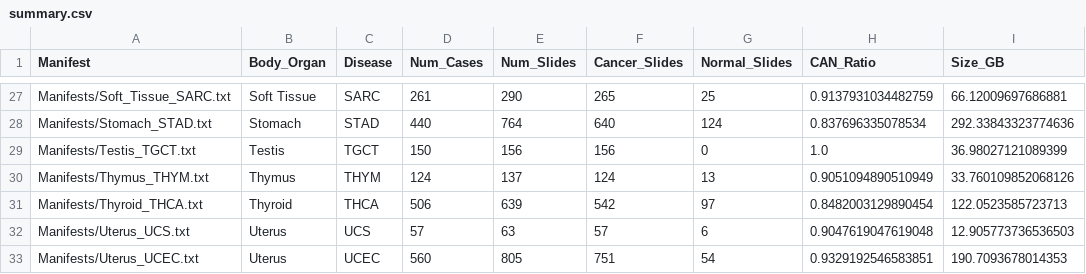
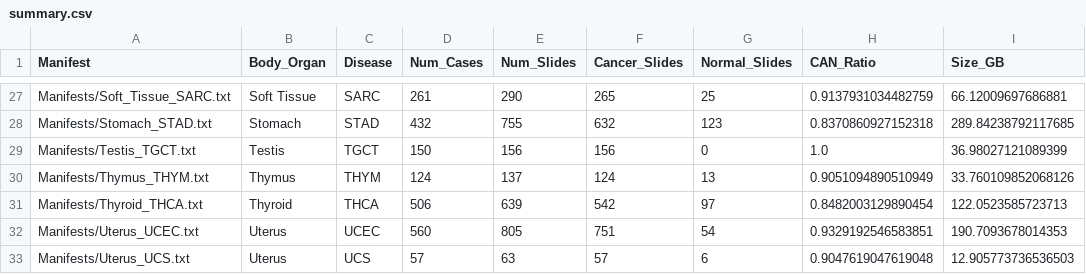
Before and after one commit to piyush01123/Exploring-histological-similarities-across-cancers-from-a-deep-learning-perspective, a CSV file: Manifests/summary.csv, drawn as a sheet; only a part is shown, gaps mark what is left out; the diff covers the shown part only; the diff names each change by its address in the sheet, - before the commit and + after, or states it on an @@ line.

Commit message:
New Manifest files

```diff
--- a/Manifests/summary.csv
+++ b/Manifests/summary.csv
-D28 (Num_Cases): 440
+D28 (Num_Cases): 432
-E28 (Num_Slides): 764
+E28 (Num_Slides): 755
-F28 (Cancer_Slides): 640
+F28 (Cancer_Slides): 632
-G28 (Normal_Slides): 124
+G28 (Normal_Slides): 123
-H28 (CAN_Ratio): 0.837696335078534
+H28 (CAN_Ratio): 0.8370860927152318
-I28 (Size_GB): 292.33843323774636
+I28 (Size_GB): 289.84238792117685
@@ row 33 moved to row 32: Manifests/Uterus_UCEC.txt @@
```
Also changed, not shown: 3 moved rows and 53 edited cells elsewhere in this file, 32 other files.
